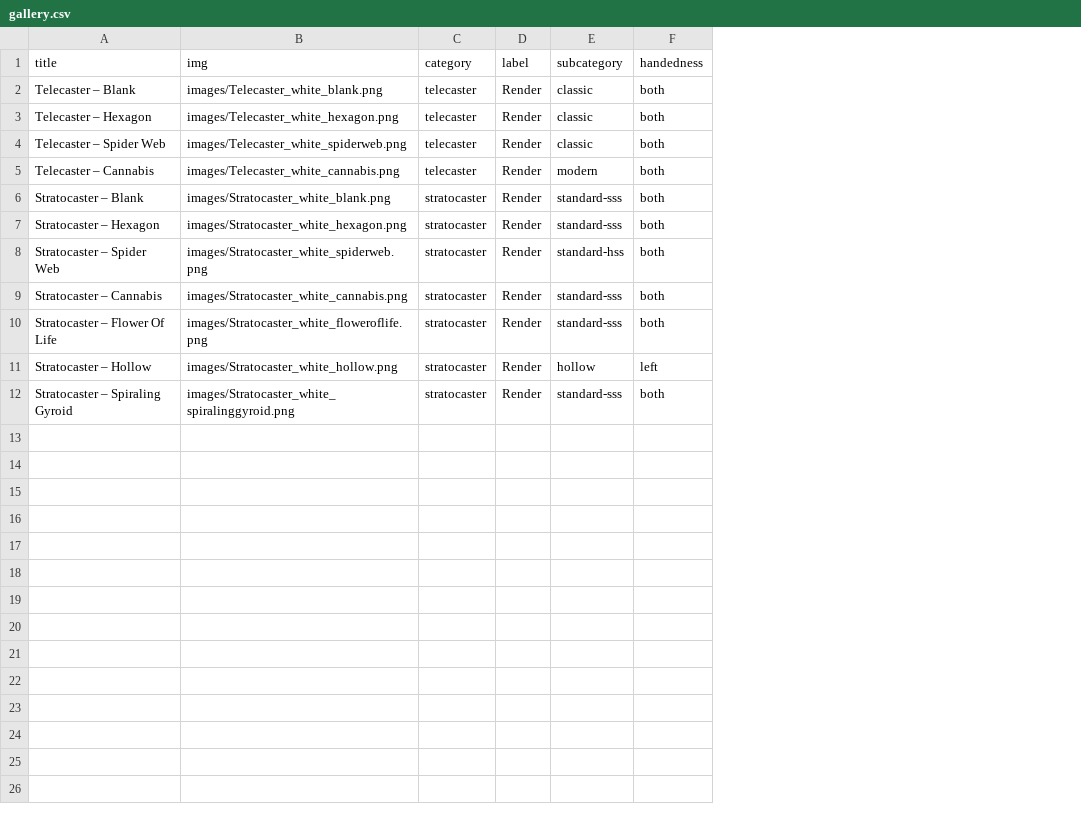
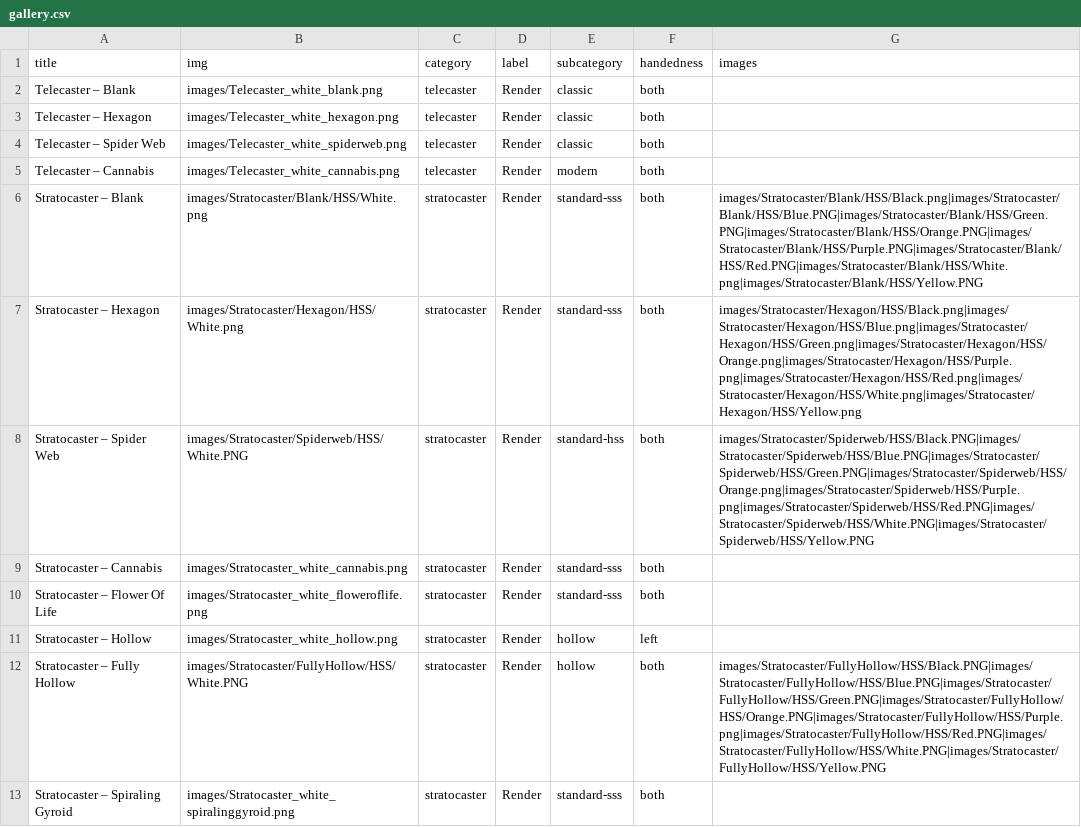
Before and after one commit to dvdspncr334/Website, a CSV file: data/gallery.csv, drawn as a sheet; the diff names each change by its address in the sheet, - before the commit and + after, or states it on an @@ line.

```diff
--- a/data/gallery.csv
+++ b/data/gallery.csv
+column G (images), rows 6-8: images/Stratocaster/Blank/HSS/Black.png|images/Stratocaster/Blank/HSS/Blue.PNG|images/Stratocaster/Blank/HSS/Green.PNG|images/Stratocaster/Blank/HSS/Orange.PNG|images/Stratocaster/Blank/HSS/Purple.PNG|images/Stratocaster/Blank/HSS/Red.PNG|images/Stratocaster/Blank/HSS/White.png|images/Stratocaster/Blank/HSS/Yellow.PNG | images/Stratocaster/Hexagon/HSS/Black.png|images/Stratocaster/Hexagon/HSS/Blue.png|images/Stratocaster/Hexagon/HSS/Green.png|images/Stratocaster/Hexagon/HSS/Orange.png|images/Stratocaster/Hexagon/HSS/Purple.png|images/Stratocaster/Hexagon/HSS/Red.png|images/Stratocaster/Hexagon/HSS/White.png|images/Stratocaster/Hexagon/HSS/Yellow.png | images/Stratocaster/Spiderweb/HSS/Black.PNG|images/Stratocaster/Spiderweb/HSS/Blue.PNG|images/Stratocaster/Spiderweb/HSS/Green.PNG|images/Stratocaster/Spiderweb/HSS/Orange.png|images/Stratocaster/Spiderweb/HSS/Purple.png|images/Stratocaster/Spiderweb/HSS/Red.PNG|images/Stratocaster/Spiderweb/HSS/White.PNG|images/Stratocaster/Spiderweb/HSS/Yellow.PNG
-B6 (img): images/Stratocaster_white_blank.png
+B6 (img): images/Stratocaster/Blank/HSS/White.png
-B7 (img): images/Stratocaster_white_hexagon.png
+B7 (img): images/Stratocaster/Hexagon/HSS/White.png
-B8 (img): images/Stratocaster_white_spiderweb.png
+B8 (img): images/Stratocaster/Spiderweb/HSS/White.PNG
+row 12: Stratocaster – Fully Hollow | images/Stratocaster/FullyHollow/HSS/White.PNG | stratocaster | Render | hollow | both | images/Stratocaster/FullyHollow/HSS/Black.PNG|images/Stratocaster/FullyHollow/HSS/Blue.PNG|images/Stratocaster/FullyHollow/HSS/Green.PNG|images/Stratocaster/FullyHollow/HSS/Orange.PNG|images/Stratocaster/FullyHollow/HSS/Purple.png|images/Stratocaster/FullyHollow/HSS/Red.PNG|images/Stratocaster/FullyHollow/HSS/White.PNG|images/Stratocaster/FullyHollow/HSS/Yellow.PNG
```
Also changed, not shown: 3 other files.
